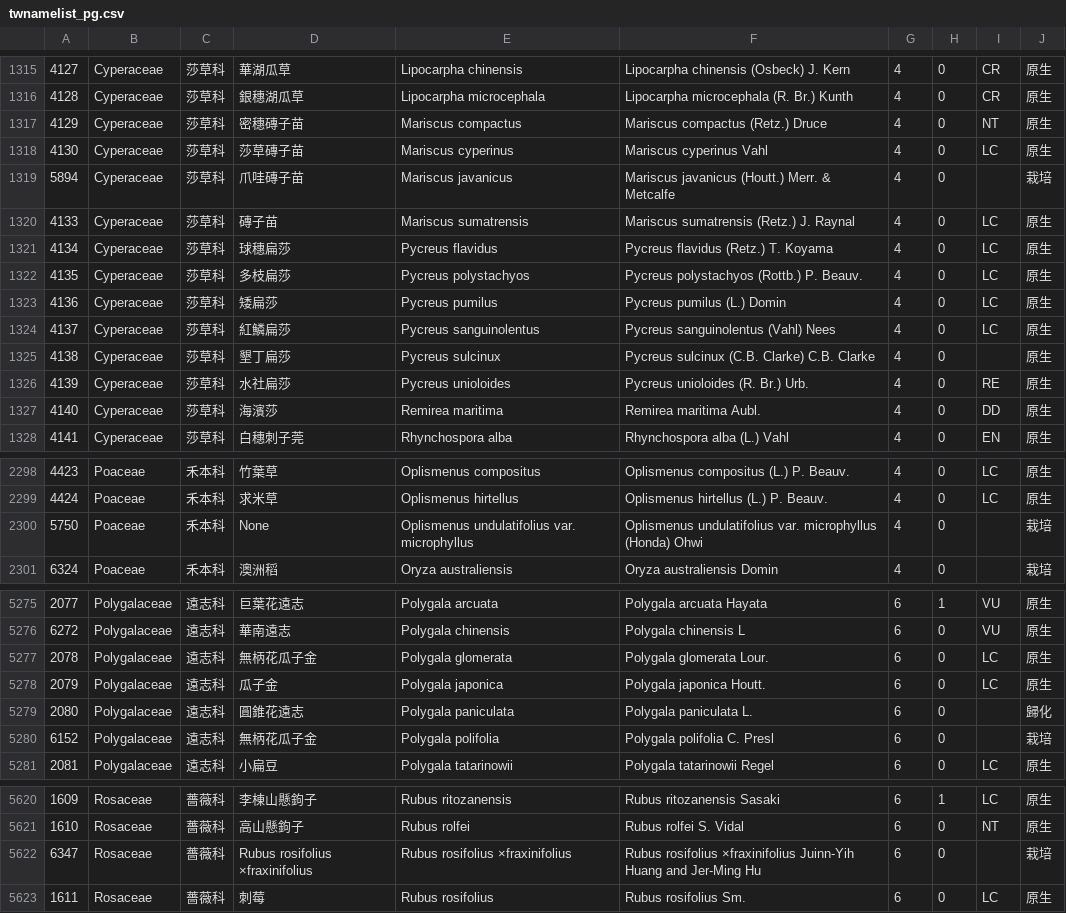
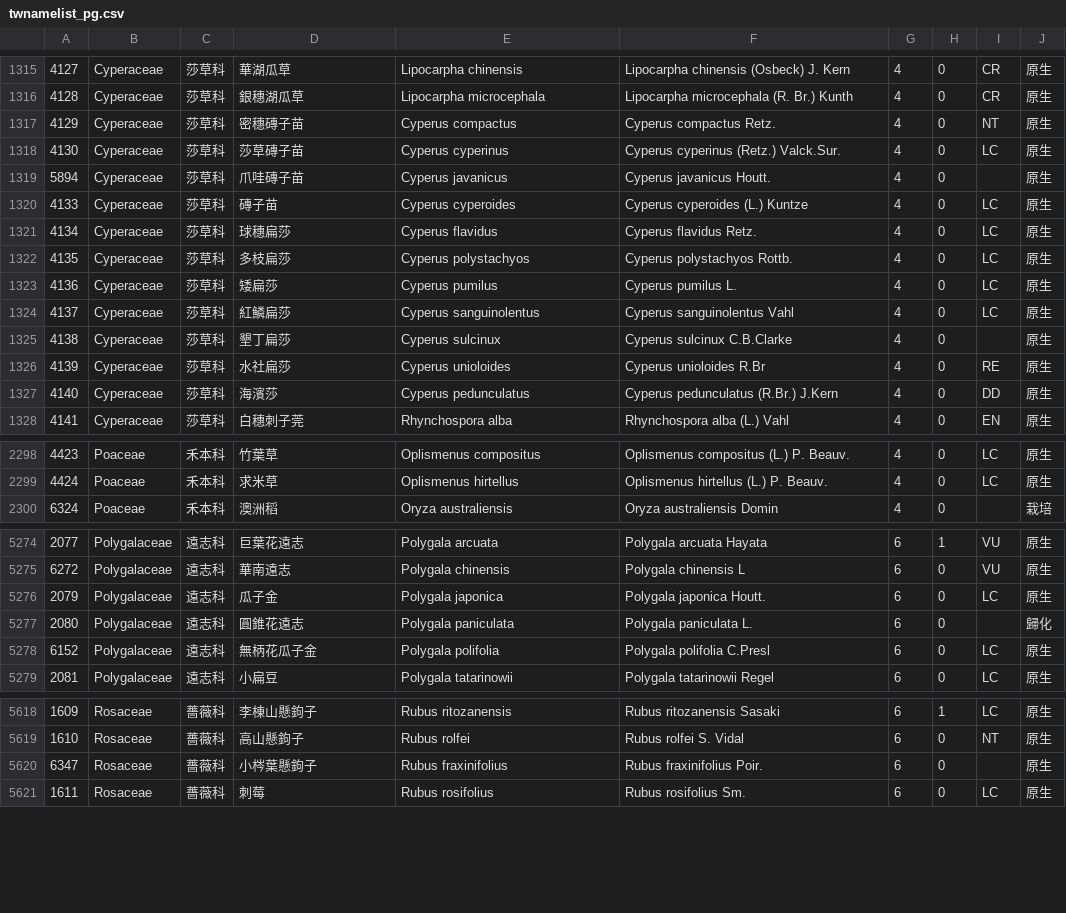
Before and after one commit to TaiBON/checklister, a CSV file: data/twnamelist_pg.csv, drawn as a sheet; only a part is shown, gaps mark what is left out; the diff covers the shown part only.

```diff
--- a/data/twnamelist_pg.csv
+++ b/data/twnamelist_pg.csv
@@ -1316,13 +1316,13 @@
 4128|Cyperaceae|莎草科|銀穗湖瓜草|Lipocarpha microcephala|Lipocarpha microcephala (R. Br.) Kunth|4|0|CR|原生
-4129|Cyperaceae|莎草科|密穗磚子苗|Mariscus compactus|Mariscus compactus (Retz.) Druce|4|0|NT|原生
-4130|Cyperaceae|莎草科|莎草磚子苗|Mariscus cyperinus|Mariscus cyperinus Vahl|4|0|LC|原生
-5894|Cyperaceae|莎草科|爪哇磚子苗|Mariscus javanicus|Mariscus javanicus (Houtt.) Merr. & Metcalfe|4|0||栽培
-4133|Cyperaceae|莎草科|磚子苗|Mariscus sumatrensis|Mariscus sumatrensis (Retz.) J. Raynal|4|0|LC|原生
-4134|Cyperaceae|莎草科|球穗扁莎|Pycreus flavidus|Pycreus flavidus (Retz.) T. Koyama|4|0|LC|原生
-4135|Cyperaceae|莎草科|多枝扁莎|Pycreus polystachyos|Pycreus polystachyos (Rottb.) P. Beauv.|4|0|LC|原生
-4136|Cyperaceae|莎草科|矮扁莎|Pycreus pumilus|Pycreus pumilus (L.) Domin|4|0|LC|原生
-4137|Cyperaceae|莎草科|紅鱗扁莎|Pycreus sanguinolentus|Pycreus sanguinolentus (Vahl) Nees|4|0|LC|原生
-4138|Cyperaceae|莎草科|墾丁扁莎|Pycreus sulcinux|Pycreus sulcinux (C.B. Clarke) C.B. Clarke|4|0||原生
-4139|Cyperaceae|莎草科|水社扁莎|Pycreus unioloides|Pycreus unioloides (R. Br.) Urb.|4|0|RE|原生
-4140|Cyperaceae|莎草科|海濱莎|Remirea maritima|Remirea maritima Aubl.|4|0|DD|原生
+4129|Cyperaceae|莎草科|密穗磚子苗|Cyperus compactus|Cyperus compactus Retz.|4|0|NT|原生
+4130|Cyperaceae|莎草科|莎草磚子苗|Cyperus cyperinus|Cyperus cyperinus (Retz.) Valck.Sur.|4|0|LC|原生
+5894|Cyperaceae|莎草科|爪哇磚子苗|Cyperus javanicus|Cyperus javanicus Houtt.|4|0||原生
+4133|Cyperaceae|莎草科|磚子苗|Cyperus cyperoides|Cyperus cyperoides (L.) Kuntze|4|0|LC|原生
+4134|Cyperaceae|莎草科|球穗扁莎|Cyperus flavidus|Cyperus flavidus Retz.|4|0|LC|原生
+4135|Cyperaceae|莎草科|多枝扁莎|Cyperus polystachyos|Cyperus polystachyos Rottb.|4|0|LC|原生
+4136|Cyperaceae|莎草科|矮扁莎|Cyperus pumilus|Cyperus pumilus L.|4|0|LC|原生
+4137|Cyperaceae|莎草科|紅鱗扁莎|Cyperus sanguinolentus|Cyperus sanguinolentus Vahl|4|0|LC|原生
+4138|Cyperaceae|莎草科|墾丁扁莎|Cyperus sulcinux|Cyperus sulcinux C.B.Clarke|4|0||原生
+4139|Cyperaceae|莎草科|水社扁莎|Cyperus unioloides|Cyperus unioloides R.Br|4|0|RE|原生
+4140|Cyperaceae|莎草科|海濱莎|Cyperus pedunculatus|Cyperus pedunculatus (R.Br.) J.Kern|4|0|DD|原生
 4141|Cyperaceae|莎草科|白穗刺子莞|Rhynchospora alba|Rhynchospora alba (L.) Vahl|4|0|EN|原生
@@ -2299,3 +2299,2 @@
 4424|Poaceae|禾本科|求米草|Oplismenus hirtellus|Oplismenus hirtellus (L.) P. Beauv.|4|0|LC|原生
-5750|Poaceae|禾本科|None|Oplismenus undulatifolius var. microphyllus|Oplismenus undulatifolius var. microphyllus (Honda) Ohwi|4|0||栽培
 6324|Poaceae|禾本科|澳洲稻|Oryza australiensis|Oryza australiensis Domin|4|0||栽培
@@ -5276,6 +5275,5 @@
 6272|Polygalaceae|遠志科|華南遠志|Polygala chinensis|Polygala chinensis L|6|0|VU|原生
-2078|Polygalaceae|遠志科|無柄花瓜子金|Polygala glomerata|Polygala glomerata Lour.|6|0|LC|原生
 2079|Polygalaceae|遠志科|瓜子金|Polygala japonica|Polygala japonica Houtt.|6|0|LC|原生
 2080|Polygalaceae|遠志科|圓錐花遠志|Polygala paniculata|Polygala paniculata L.|6|0||歸化
-6152|Polygalaceae|遠志科|無柄花瓜子金|Polygala polifolia|Polygala polifolia C. Presl|6|0||栽培
+6152|Polygalaceae|遠志科|無柄花瓜子金|Polygala polifolia|Polygala polifolia C.Presl|6|0|LC|原生
 2081|Polygalaceae|遠志科|小扁豆|Polygala tatarinowii|Polygala tatarinowii Regel|6|0|LC|原生
@@ -5621,3 +5619,3 @@
 1610|Rosaceae|薔薇科|高山懸鉤子|Rubus rolfei|Rubus rolfei S. Vidal|6|0|NT|原生
-6347|Rosaceae|薔薇科|Rubus rosifolius ×fraxinifolius|Rubus rosifolius ×fraxinifolius|Rubus rosifolius ×fraxinifolius Juinn-Yih Huang and Jer-Ming Hu|6|0||栽培
+6347|Rosaceae|薔薇科|小梣葉懸鉤子|Rubus fraxinifolius|Rubus fraxinifolius Poir.|6|0||原生
 1611|Rosaceae|薔薇科|刺莓|Rubus rosifolius|Rubus rosifolius Sm.|6|0|LC|原生
```
Also changed, not shown: 25 edited cells elsewhere in this file, 2 other files.
